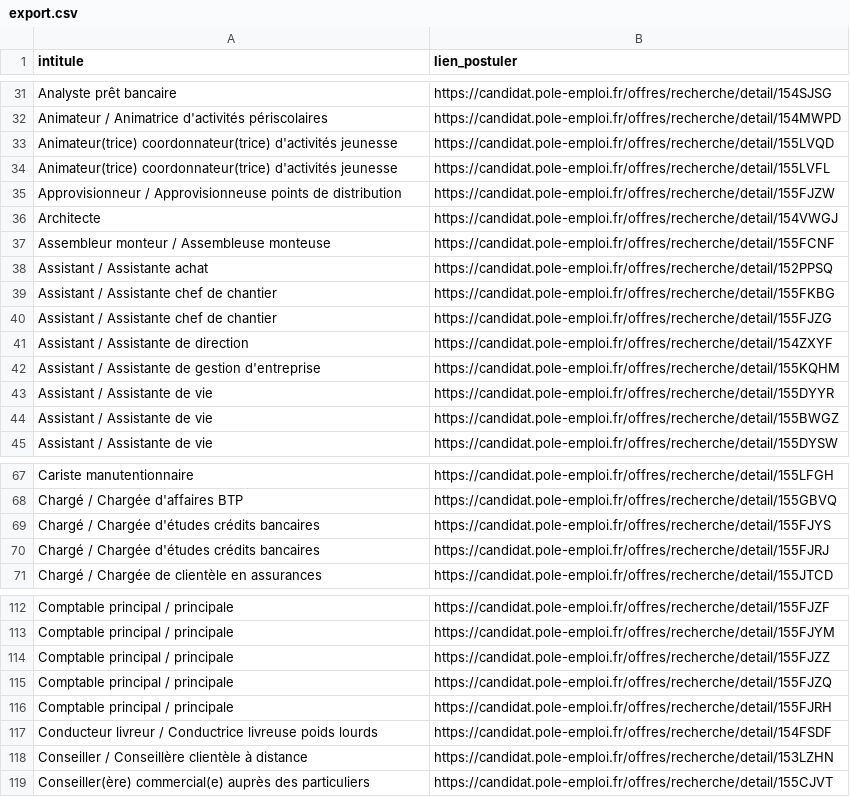
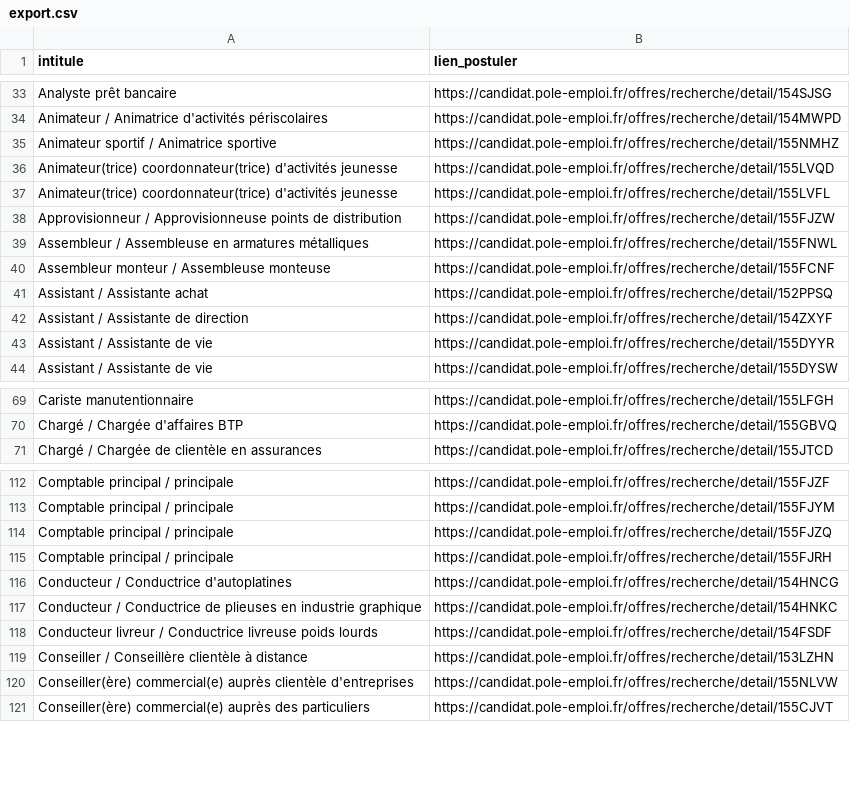
Before and after one commit to libkhadir/stats-tension-emploi-france, a CSV file: export.csv, drawn as a sheet; only a part is shown, gaps mark what is left out; removed rows and columns are numbered as before the commit, all else as after; the diff covers the shown part only; the diff names each change by its address in the sheet, - before the commit and + after, or states it on an @@ line.

```diff
--- a/export.csv
+++ b/export.csv
+row 35: Animateur sportif / Animatrice sportive | https://candidat.pole-emploi.fr/offres/recherche/detail/155NMHZ
-row 36: Architecte | https://candidat.pole-emploi.fr/offres/recherche/detail/154VWGJ
+row 39: Assembleur / Assembleuse en armatures métalliques | https://candidat.pole-emploi.fr/offres/recherche/detail/155FNWL
-row 39: Assistant / Assistante chef de chantier | https://candidat.pole-emploi.fr/offres/recherche/detail/155FKBG
-row 40: Assistant / Assistante chef de chantier | https://candidat.pole-emploi.fr/offres/recherche/detail/155FJZG
-row 42: Assistant / Assistante de gestion d'entreprise | https://candidat.pole-emploi.fr/offres/recherche/detail/155KQHM
-row 44: Assistant / Assistante de vie | https://candidat.pole-emploi.fr/offres/recherche/detail/155BWGZ
-row 69: Chargé / Chargée d'études crédits bancaires | https://candidat.pole-emploi.fr/offres/recherche/detail/155FJYS
-row 70: Chargé / Chargée d'études crédits bancaires | https://candidat.pole-emploi.fr/offres/recherche/detail/155FJRJ
-row 114: Comptable principal / principale | https://candidat.pole-emploi.fr/offres/recherche/detail/155FJZZ
+row 116: Conducteur / Conductrice d'autoplatines | https://candidat.pole-emploi.fr/offres/recherche/detail/154HNCG
+row 117: Conducteur / Conductrice de plieuses en industrie graphique | https://candidat.pole-emploi.fr/offres/recherche/detail/154HNKC
+row 120: Conseiller(ère) commercial(e) auprès clientèle d'entreprises | https://candidat.pole-emploi.fr/offres/recherche/detail/155NLVW
```
Also changed, not shown: 20 added rows and 12 removed rows elsewhere in this file.
